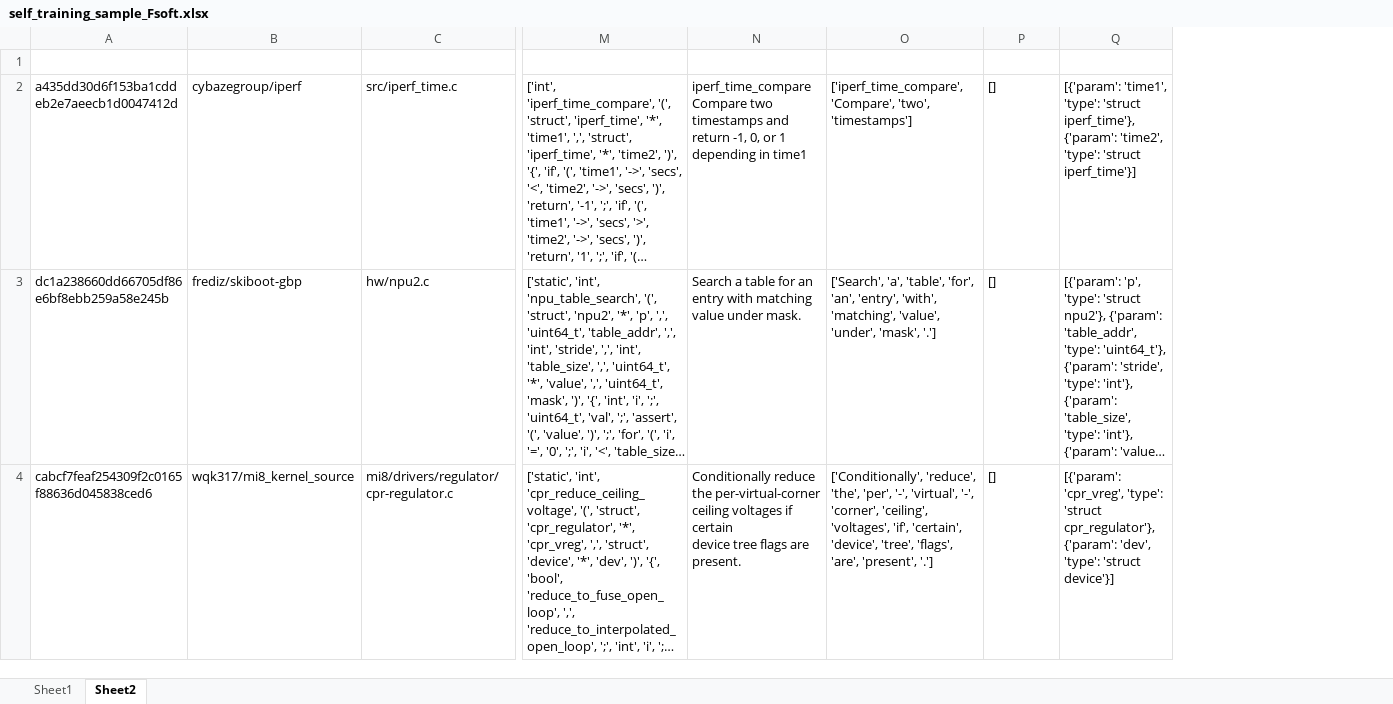
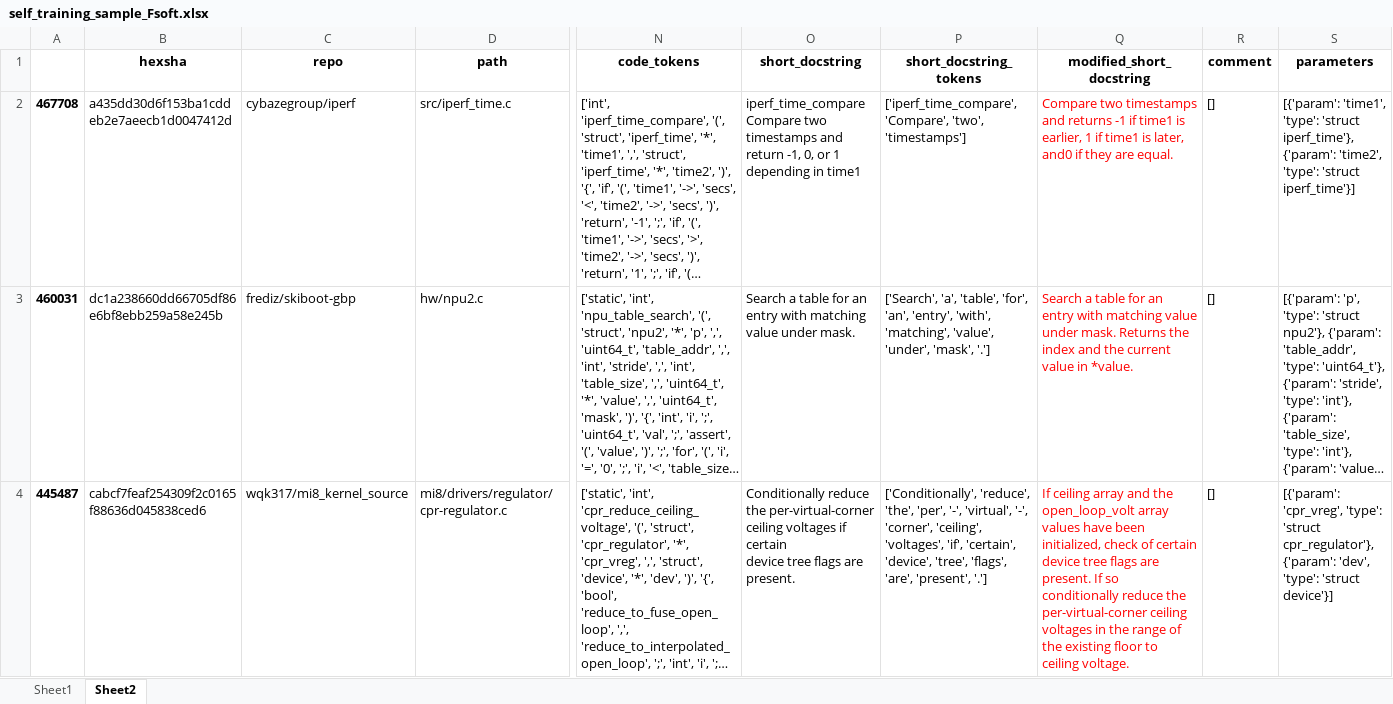
Before and after one commit to jwoods7097/documentation-simplification, an Excel workbook: self_training_sample_Fsoft.xlsx, sheet Sheet2, drawn as a sheet; only a part is shown, gaps mark what is left out; long unchanged cells end in …; values as stored, in another font and other column widths than the file's, no borders; rows hold the shown columns only; the diff covers the shown part only; the diff names each change by its address in the sheet, - before the commit and + after, or states it on an @@ line.

```diff
--- a/self_training_sample_Fsoft.xlsx (sheet Sheet2)
+++ b/self_training_sample_Fsoft.xlsx (sheet Sheet2)
+column A, rows 2-4: 467708 | 460031 | 445487
+column Q (modified_short_docstring), rows 2-4: Compare two timestamps and returns -1 if time1 is earlier, 1 if time1 is later, and0 if they are equal. | Search a table for an entry with matching value under mask. Returns the index and the current value in *value. | If ceiling array and the open_loop_volt array values have been initialized, check of certain device tree flags are present. If so conditionally reduce the per-virtual-corner ceiling voltages in the range of the existing floor to ceiling voltage.
-row 1: (empty)
+row 1:  | hexsha | repo | path | code_tokens | short_docstring | short_docstring_tokens | modified_short_docstring | comment | parameters
```
Also changed, not shown: 60 added rows and 1 edited cell elsewhere in this sheet, sheet Sheet1, 1 other file.
